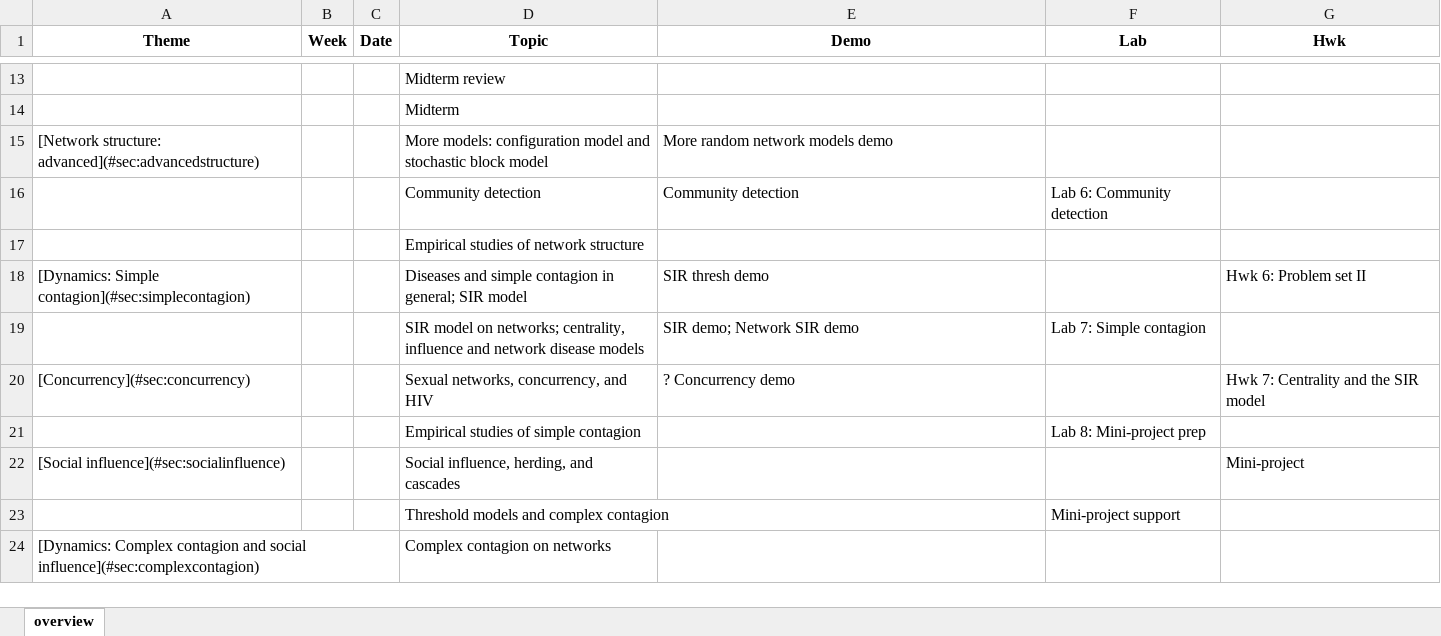
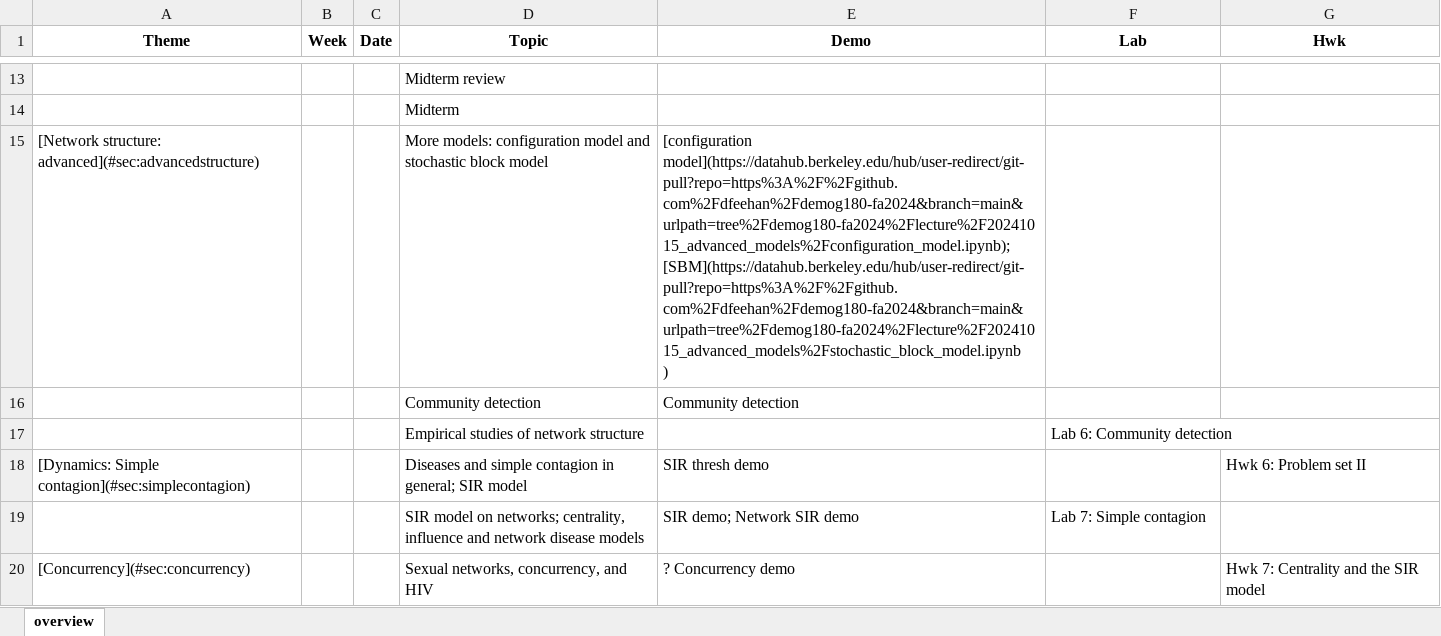
Before and after one commit to dfeehan/demog180-fa2024, an Excel workbook: syllabus/demog180 - 2024.xlsx, sheet overview, drawn as a sheet; only a part is shown, gaps mark what is left out; the shorter side is filled out with more unchanged rows; values as stored, in another font and other column widths than the file's, no borders; ↵ is a line break in a cell; the diff names each change by its address in the sheet, - before the commit and + after, or states it on an @@ line.

Commit message:
demos for today

```diff
--- a/syllabus/demog180 - 2024.xlsx (sheet overview)
+++ b/syllabus/demog180 - 2024.xlsx (sheet overview)
-E15 (Demo): More random network models demo
+E15 (Demo): [configuration model](https://datahub.berkeley.edu/hub/user-redirect/git-pull?repo=https%3A%2F%2Fgithub.com%2Fdfeehan%2Fdemog180-fa2024&branch=main&urlpath=tree%2Fdemog180-fa2024%2Flecture%2F20241015_advanced_models%2Fconfiguration_model.ipynb); [SBM](https://datahub.berkeley.edu/hub/user-redirect/git-pull?repo=https%3A%2F%2Fgithub.com%2Fdfeehan%2Fdemog180-fa2024&branch=main&urlpath=tree%2Fdemog180-fa2024%2Flecture%2F20241015_advanced_models%2Fstochastic_block_model.ipynb ↵ )
-F16 (Lab): Lab 6: Community detection
+F16 (Lab): (empty)
-F17 (Lab): (empty)
+F17 (Lab): Lab 6: Community detection
```
Also changed, not shown: 6 other files.
